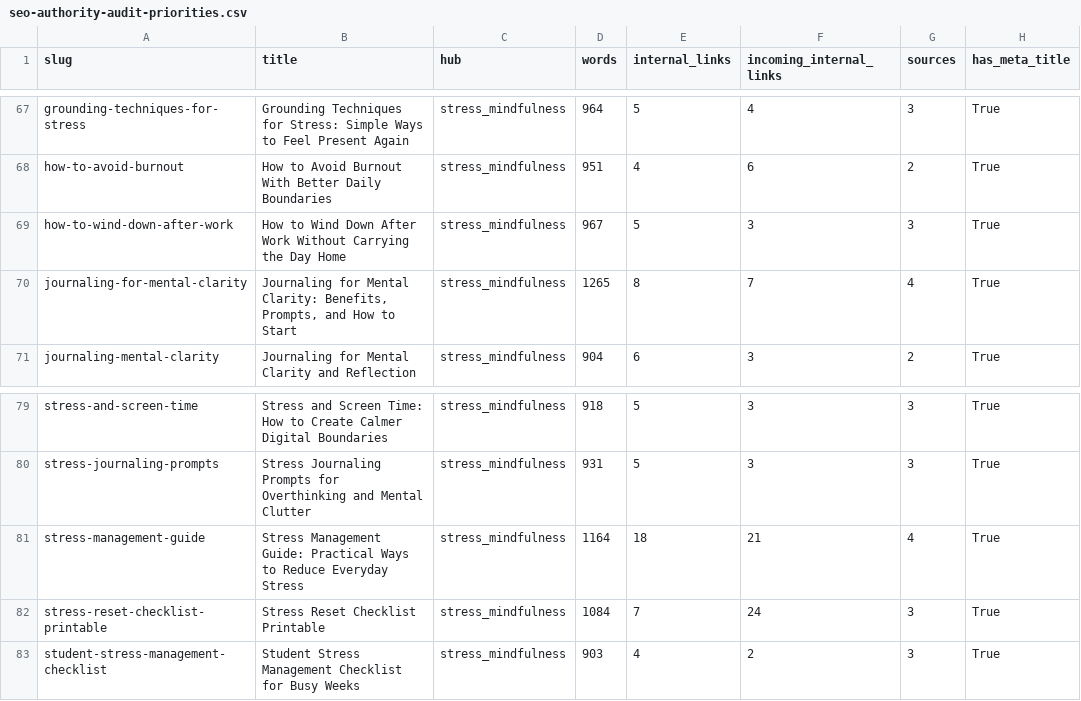
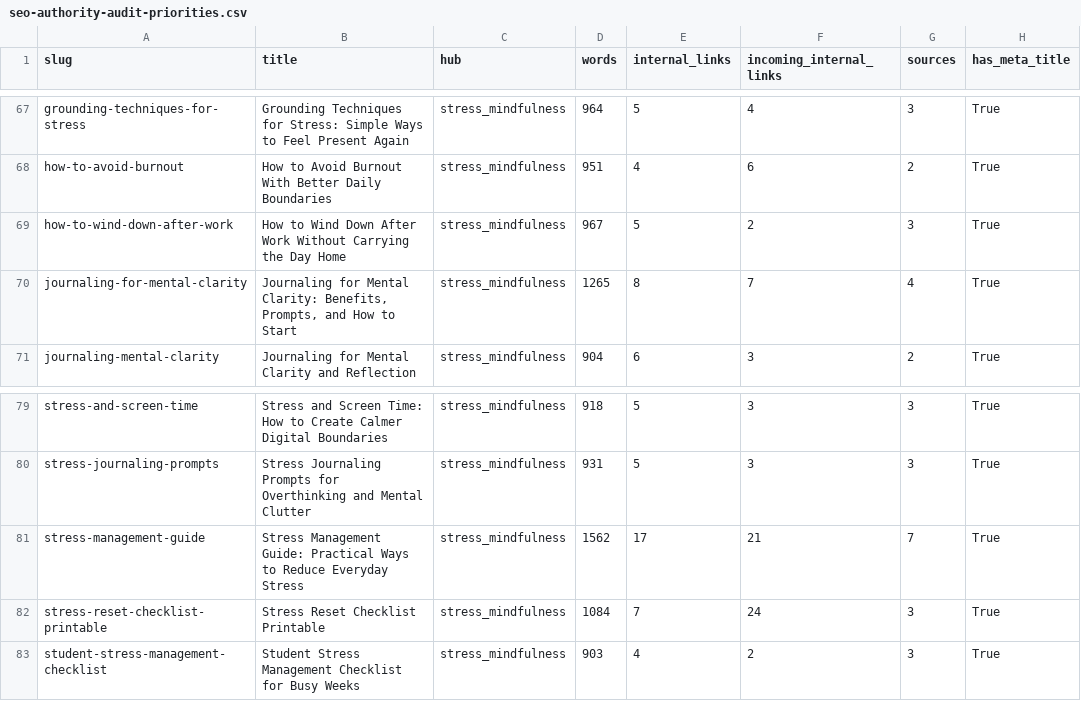
Before and after one commit to naimprince010-ship-it/vitalbloom.blog, a CSV file: content-plan/seo-authority-audit-priorities.csv, drawn as a sheet; only a part is shown, gaps mark what is left out; the diff names each change by its address in the sheet, - before the commit and + after, or states it on an @@ line.

```diff
--- a/content-plan/seo-authority-audit-priorities.csv
+++ b/content-plan/seo-authority-audit-priorities.csv
-F69 (incoming_internal_links): 3
+F69 (incoming_internal_links): 2
-D81 (words): 1164
+D81 (words): 1562
-E81 (internal_links): 18
+E81 (internal_links): 17
-G81 (sources): 4
+G81 (sources): 7
```
Also changed, not shown: 3 other files.
